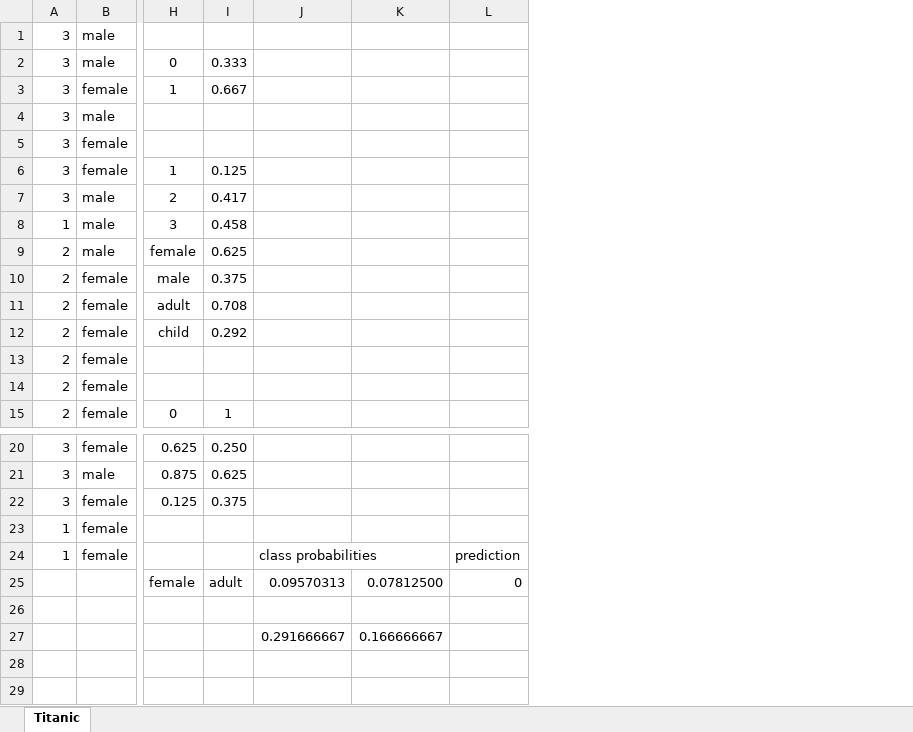
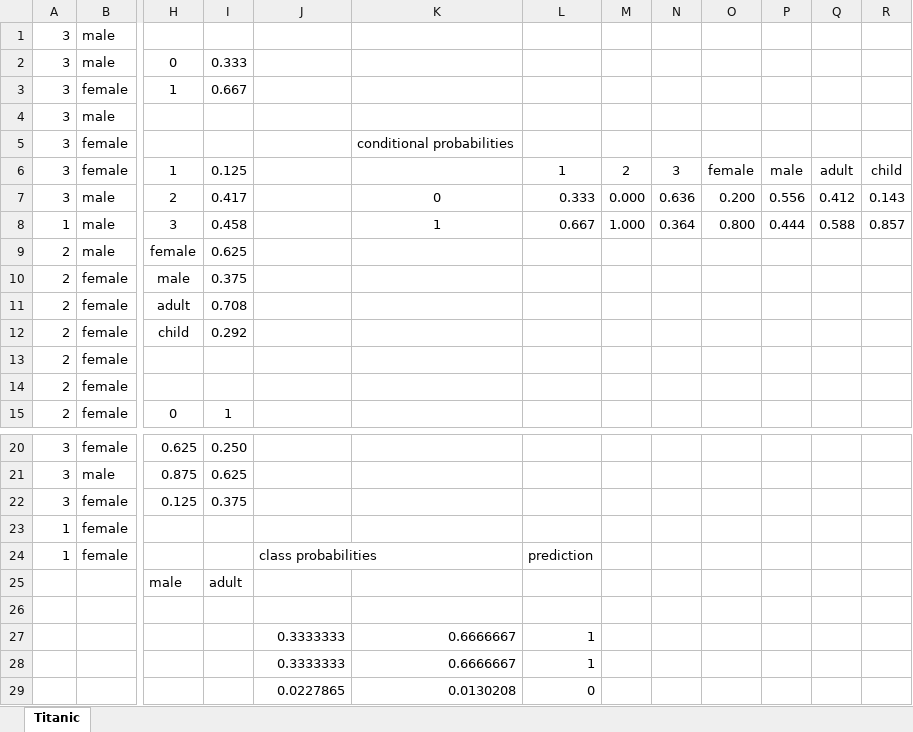
Before and after one commit to CSBSJU/CSCI-239, an Excel workbook: files/psets/22/Titanic-NaiveBayes-Solution.xlsx, sheet Titanic, drawn as a sheet; only a part is shown, gaps mark what is left out; values as stored, in another font and other column widths than the file's, no borders; removed rows and columns are numbered as before the commit, all else as after; rows hold the shown columns only; the diff names each change by its address in the sheet, - before the commit and + after, or states it on an @@ line.

Commit message:
psets: Updated navie-bayes solution in 22

```diff
--- a/files/psets/22/Titanic-NaiveBayes-Solution.xlsx (sheet Titanic)
+++ b/files/psets/22/Titanic-NaiveBayes-Solution.xlsx (sheet Titanic)
-column K, empty
+column K, rows 5-8: conditional probabilities |  | 0 | 1
+column M, rows 6-8: 2 | 0.000 | 1.000
+column N, rows 6-8: 3 | 0.636 | 0.364
+column O, rows 6-8: female | 0.200 | 0.800
+column P, rows 6-8: male | 0.556 | 0.444
+column Q, rows 6-8: adult | 0.412 | 0.588
+column R, rows 6-8: child | 0.143 | 0.857
-L6: (empty)
+L6: 1
-L7: (empty)
+L7: 0.333
-L8: (empty)
+L8: 0.667
-row 25:  |  | female | adult | 0.09570313 | 0.07812500 | 0
+row 25:  |  | male | adult
-row 27:  |  |  |  | 0.291666667 | 0.166666667
+row 27:  |  |  |  | 0.3333333 | 0.6666667 | 1
+row 28:  |  |  |  | 0.3333333 | 0.6666667 | 1
+row 29:  |  |  |  | 0.0227865 | 0.0130208 | 0
```
